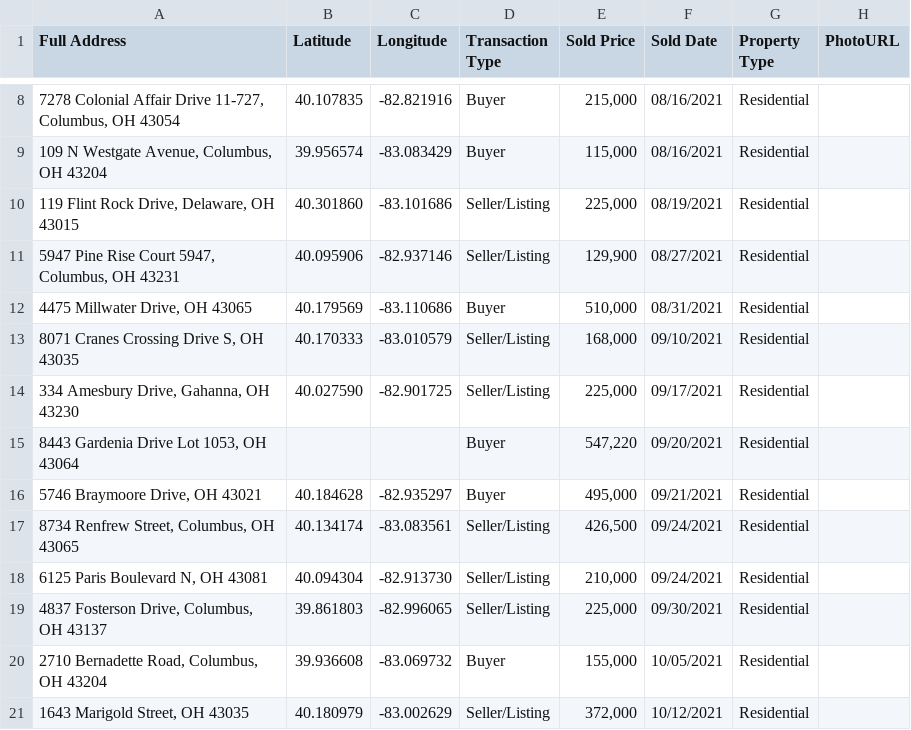
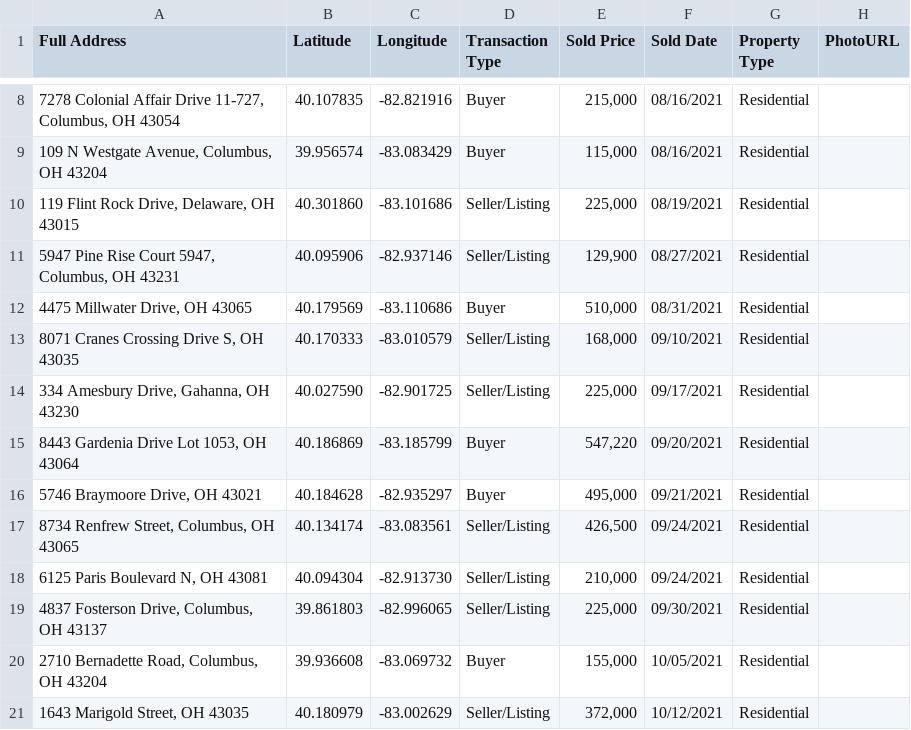
Before and after one commit to OGGit1843/team-sales-map, a CSV file: data_combined.csv, drawn as a sheet; only a part is shown, gaps mark what is left out.

Commit message:
Update data_combined.csv

```diff
--- a/data_combined.csv
+++ b/data_combined.csv
@@ -14,3 +14,3 @@ Full Address,Latitude,Longitude,Transaction Type,Sold Price,Sold Date,Property T
 "334 Amesbury Drive, Gahanna, OH 43230",40.027590,-82.901725,Seller/Listing,"225,000",09/17/2021,Residential
-"8443 Gardenia Drive Lot 1053, OH 43064",,,Buyer,"547,220",09/20/2021,Residential
+"8443 Gardenia Drive Lot 1053, OH 43064",40.186869,-83.185799,Buyer,"547,220",09/20/2021,Residential
 "5746 Braymoore Drive, OH 43021",40.184628,-82.935297,Buyer,"495,000",09/21/2021,Residential
```
